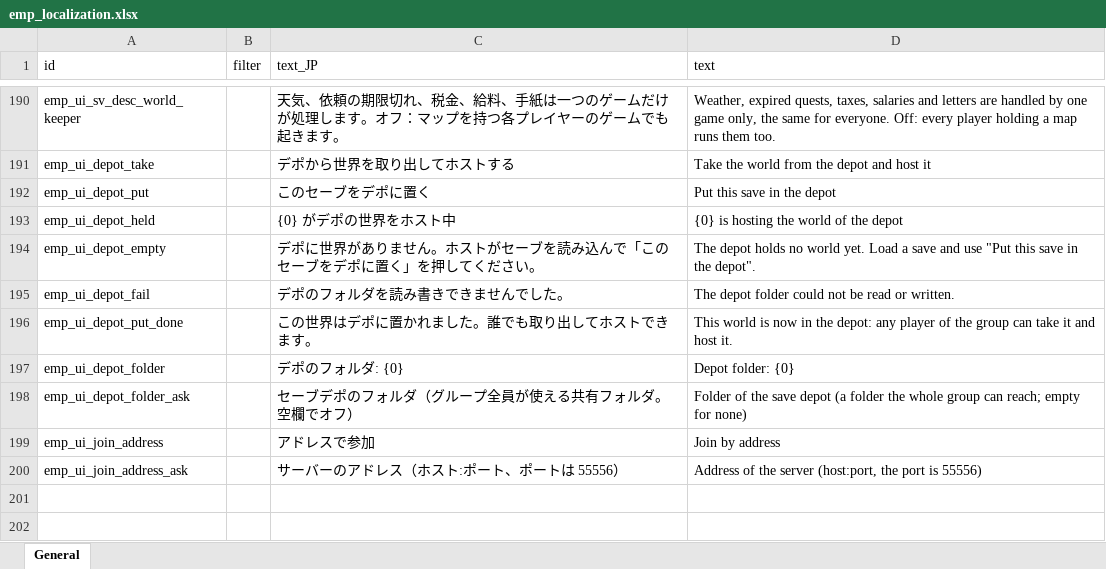
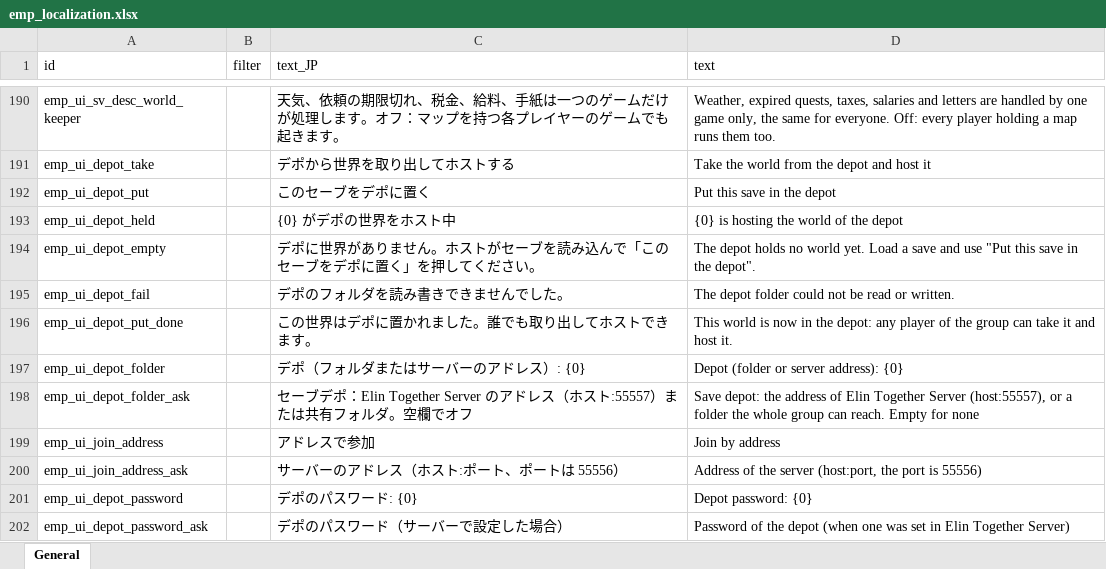
Before and after one commit to devmarcpro/elin-together, an Excel workbook: package/LangMod/EN/emp_localization.xlsx, sheet General, drawn as a sheet; only a part is shown, gaps mark what is left out; values as stored, in another font and other column widths than the file's, no borders; the diff names each change by its address in the sheet, - before the commit and + after, or states it on an @@ line.

```diff
--- a/package/LangMod/EN/emp_localization.xlsx (sheet General)
+++ b/package/LangMod/EN/emp_localization.xlsx (sheet General)
-C197 (text_JP): デポのフォルダ: {0}
+C197 (text_JP): デポ（フォルダまたはサーバーのアドレス）: {0}
-D197 (text): Depot folder: {0}
+D197 (text): Depot (folder or server address): {0}
-C198 (text_JP): …ーブデポのフォルダ（グループ全員が使える共有フォルダ。空欄でオフ）
+C198 (text_JP): …ーブデポ：Elin Together Server のアドレス（ホスト:55557）または共有フォルダ。空欄でオフ
-D198 (text): Folder of the save depot (a folder the whole group can reach; empty for none)
+D198 (text): Save depot: the address of Elin Together Server (host:55557), or a folder the whole group can reach. Empty for none
+row 201: emp_ui_depot_password |  | デポのパスワード: {0} | Depot password: {0}
+row 202: emp_ui_depot_password_ask |  | デポのパスワード（サーバーで設定した場合） | Password of the depot (when one was set in Elin Together Server)
```
Also changed, not shown: 10 other files.
